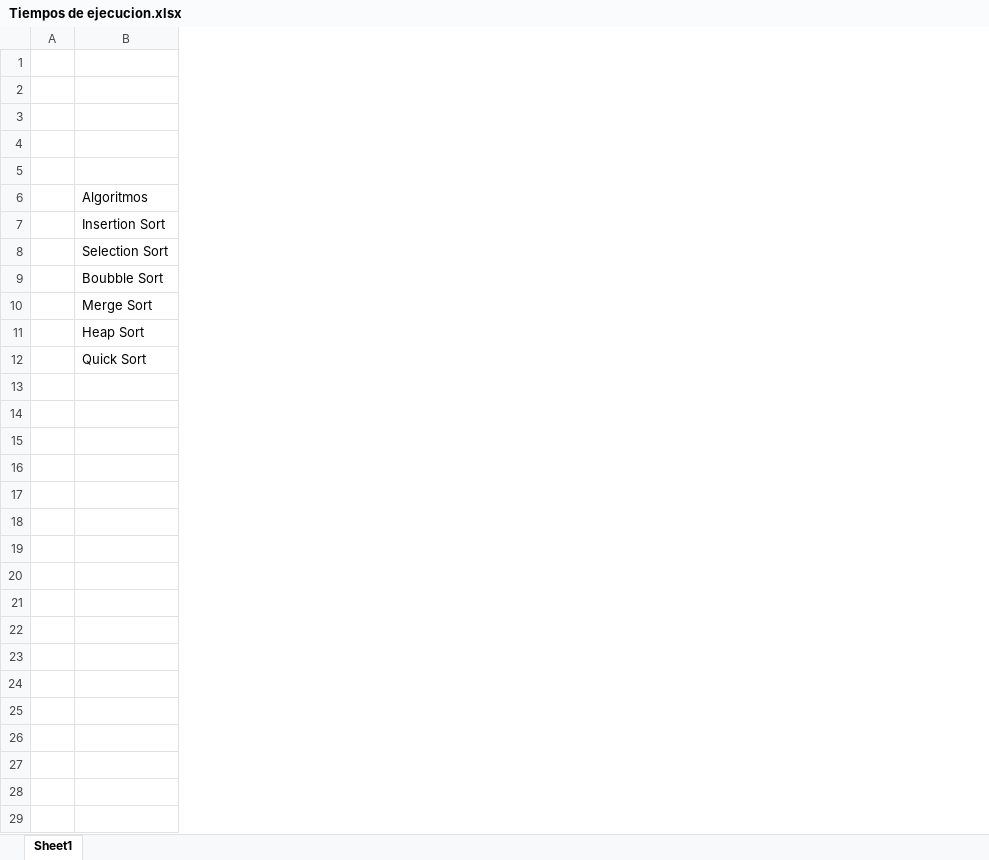
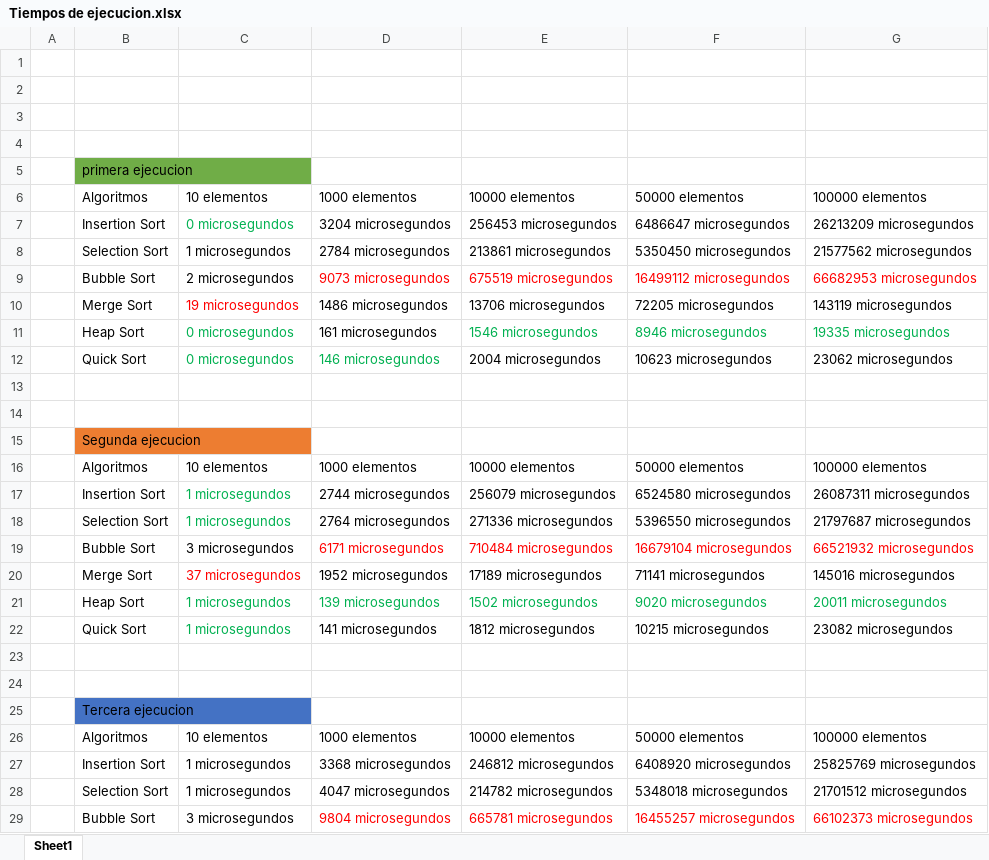
Before and after one commit to Joset97/Tarea_4_Analisis_Jose_Girard, an Excel workbook: Tiempos de ejecucion.xlsx, sheet Sheet1, drawn as a sheet; only a part is shown; values as stored, in another font and other column widths than the file's, no borders; table styles not drawn; the diff covers the shown part only; the diff names each change by its address in the sheet, - before the commit and + after, or states it on an @@ line.

```diff
--- a/Tiempos de ejecucion.xlsx (sheet Sheet1)
+++ b/Tiempos de ejecucion.xlsx (sheet Sheet1)
+column C, rows 6-12: 10 elementos | 0 microsegundos | 1 microsegundos | 2 microsegundos | 19 microsegundos | 0 microsegundos | 0 microsegundos
+column D, rows 6-12: 1000 elementos | 3204 microsegundos | 2784 microsegundos | 9073 microsegundos | 1486 microsegundos | 161 microsegundos | 146 microsegundos
+column E, rows 6-12: 10000 elementos | 256453 microsegundos | 213861 microsegundos | 675519 microsegundos | 13706 microsegundos | 1546 microsegundos | 2004 microsegundos
+column F, rows 6-12: 50000 elementos | 6486647 microsegundos | 5350450 microsegundos | 16499112 microsegundos | 72205 microsegundos | 8946 microsegundos | 10623 microsegundos
+column G, rows 6-12: 100000 elementos | 26213209 microsegundos | 21577562 microsegundos | 66682953 microsegundos | 143119 microsegundos | 19335 microsegundos | 23062 microsegundos
-B5: (empty)
+B5: primera ejecucion
-B5 fill: none
+B5 fill: #70AD47
-B9: Boubble Sort
+B9: Bubble Sort
+row 13: (empty)
+row 14: (empty)
+row 15:  | Segunda ejecucion
+row 16:  | Algoritmos | 10 elementos | 1000 elementos | 10000 elementos | 50000 elementos | 100000 elementos
+row 17:  | Insertion Sort | 1 microsegundos | 2744 microsegundos | 256079 microsegundos | 6524580 microsegundos | 26087311 microsegundos
+row 18:  | Selection Sort | 1 microsegundos | 2764 microsegundos | 271336 microsegundos | 5396550 microsegundos | 21797687 microsegundos
+row 19:  | Bubble Sort | 3 microsegundos | 6171 microsegundos | 710484 microsegundos | 16679104 microsegundos | 66521932 microsegundos
+row 20:  | Merge Sort | 37 microsegundos | 1952 microsegundos | 17189 microsegundos | 71141 microsegundos | 145016 microsegundos
+row 21:  | Heap Sort | 1 microsegundos | 139 microsegundos | 1502 microsegundos | 9020 microsegundos | 20011 microsegundos
+row 22:  | Quick Sort | 1 microsegundos | 141 microsegundos | 1812 microsegundos | 10215 microsegundos | 23082 microsegundos
+row 23: (empty)
+row 24: (empty)
+row 25:  | Tercera ejecucion
+row 26:  | Algoritmos | 10 elementos | 1000 elementos | 10000 elementos | 50000 elementos | 100000 elementos
+row 27:  | Insertion Sort | 1 microsegundos | 3368 microsegundos | 246812 microsegundos | 6408920 microsegundos | 25825769 microsegundos
+row 28:  | Selection Sort | 1 microsegundos | 4047 microsegundos | 214782 microsegundos | 5348018 microsegundos | 21701512 microsegundos
+row 29:  | Bubble Sort | 3 microsegundos | 9804 microsegundos | 665781 microsegundos | 16455257 microsegundos | 66102373 microsegundos
```
Also changed, not shown: 13 added rows elsewhere in this sheet, 10 other files.
